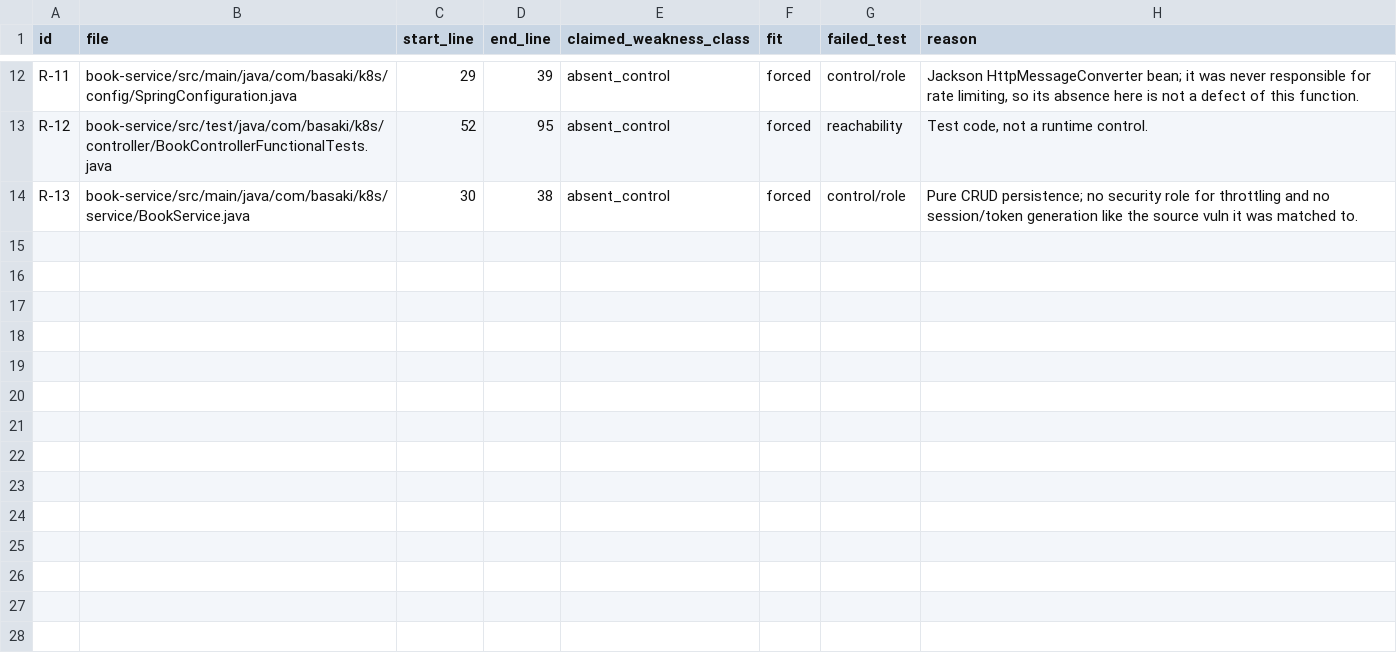
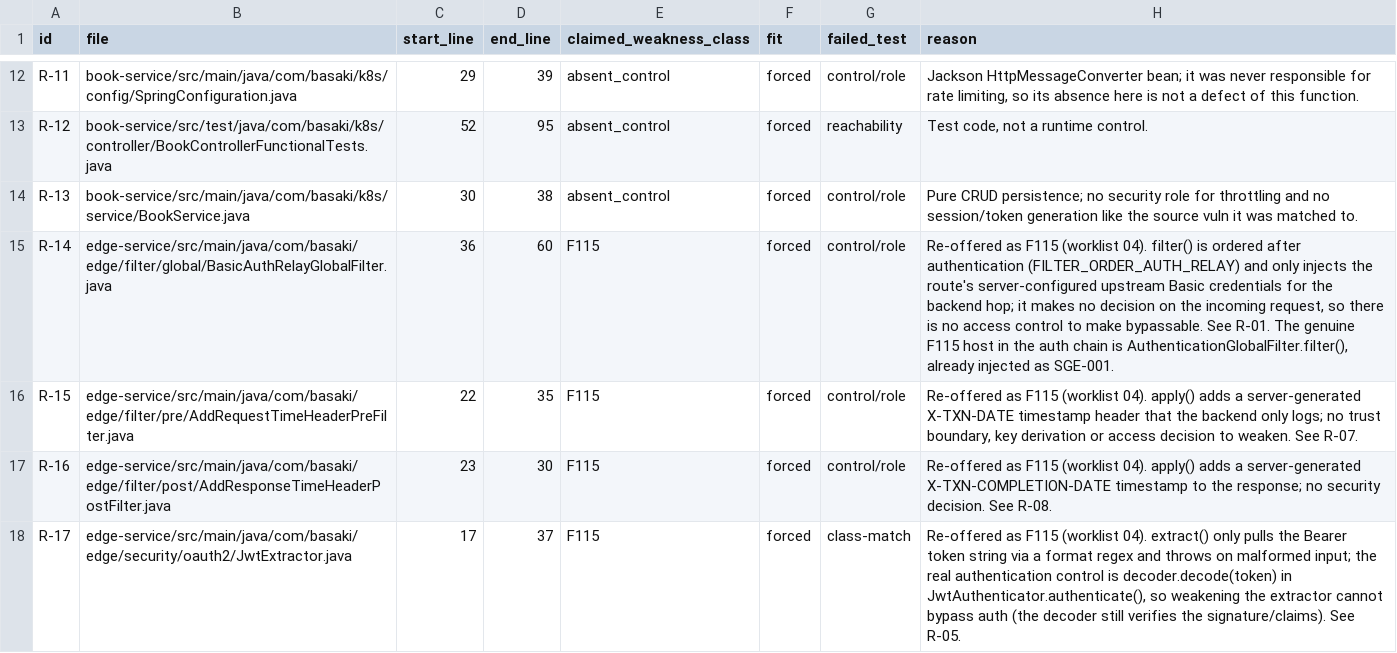
Before and after one commit to fluidattacks/VBD-spring-gateway-example, a CSV file: GROUND_TRUTH_rejected.csv, drawn as a sheet; only a part is shown, gaps mark what is left out.

```diff
--- a/GROUND_TRUTH_rejected.csv
+++ b/GROUND_TRUTH_rejected.csv
@@ -14 +14,5 @@ R-12,book-service/src/test/java/com/basaki/k8s/controller/BookControllerFunction
 R-13,book-service/src/main/java/com/basaki/k8s/service/BookService.java,30,38,absent_control,forced,control/role,Pure CRUD persistence; no security role for throttling and no session/token generation like the source vuln it was matched to.
+R-14,edge-service/src/main/java/com/basaki/edge/filter/global/BasicAuthRelayGlobalFilter.java,36,60,F115,forced,control/role,"Re-offered as F115 (worklist 04). filter() is ordered after authentication (FILTER_ORDER_AUTH_RELAY) and only injects the route's server-configured upstream Basic credentials for the backend hop; it makes no decision on the incoming request, so there is no access control to make bypassable. See R-01. The genuine F115 host in the auth chain is AuthenticationGlobalFilter.filter(), already injected as SGE-001."
+R-15,edge-service/src/main/java/com/basaki/edge/filter/pre/AddRequestTimeHeaderPreFilter.java,22,35,F115,forced,control/role,"Re-offered as F115 (worklist 04). apply() adds a server-generated X-TXN-DATE timestamp header that the backend only logs; no trust boundary, key derivation or access decision to weaken. See R-07."
+R-16,edge-service/src/main/java/com/basaki/edge/filter/post/AddResponseTimeHeaderPostFilter.java,23,30,F115,forced,control/role,"Re-offered as F115 (worklist 04). apply() adds a server-generated X-TXN-COMPLETION-DATE timestamp to the response; no security decision. See R-08."
+R-17,edge-service/src/main/java/com/basaki/edge/security/oauth2/JwtExtractor.java,17,37,F115,forced,class-match,"Re-offered as F115 (worklist 04). extract() only pulls the Bearer token string via a format regex and throws on malformed input; the real authentication control is decoder.decode(token) in JwtAuthenticator.authenticate(), so weakening the extractor cannot bypass auth (the decoder still verifies the signature/claims). See R-05."
```
